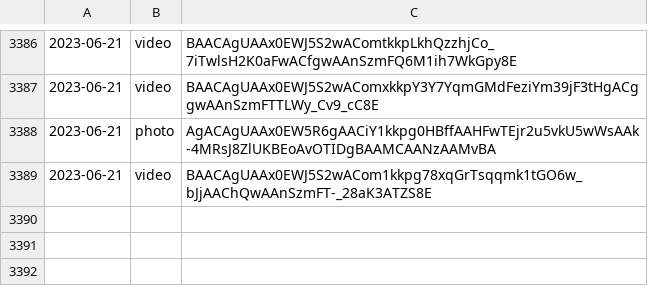
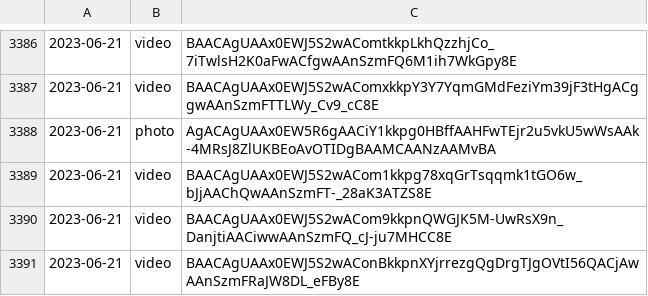
Before and after one commit to lahirunirmalx/csvdump, a CSV file: file_links1.csv, drawn as a sheet; only a part is shown, gaps mark what is left out; the diff names each change by its address in the sheet, - before the commit and + after, or states it on an @@ line.

Commit message:
adding changes 2023-06-21 12:04:03 2

```diff
--- a/file_links1.csv
+++ b/file_links1.csv
+row 3390: 2023-06-21 | video | BAACAgUAAx0EWJ5S2wACom9kkpnQWGJK5M-UwRsX9n_DanjtiAACiwwAAnSzmFQ_cJ-ju7MHCC8E
+row 3391: 2023-06-21 | video | BAACAgUAAx0EWJ5S2wAConBkkpnXYjrrezgQgDrgTJgOVtI56QACjAwAAnSzmFRaJW8DL_eFBy8E
```
